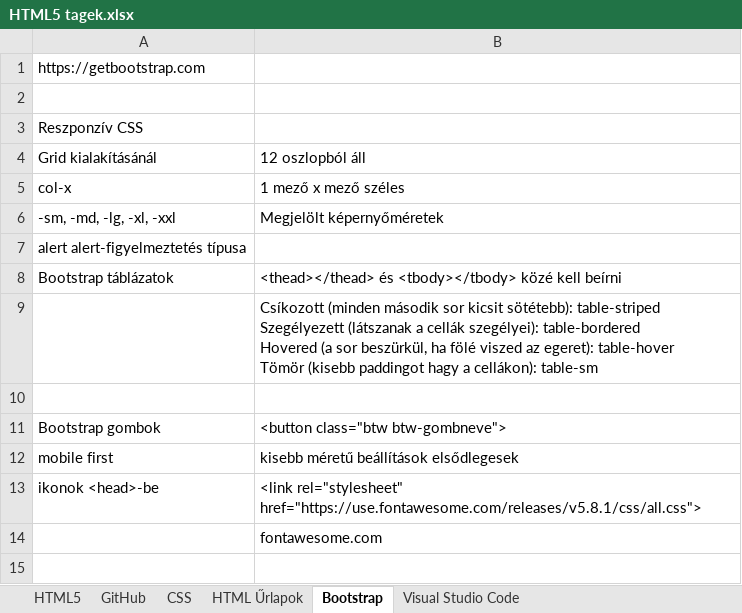
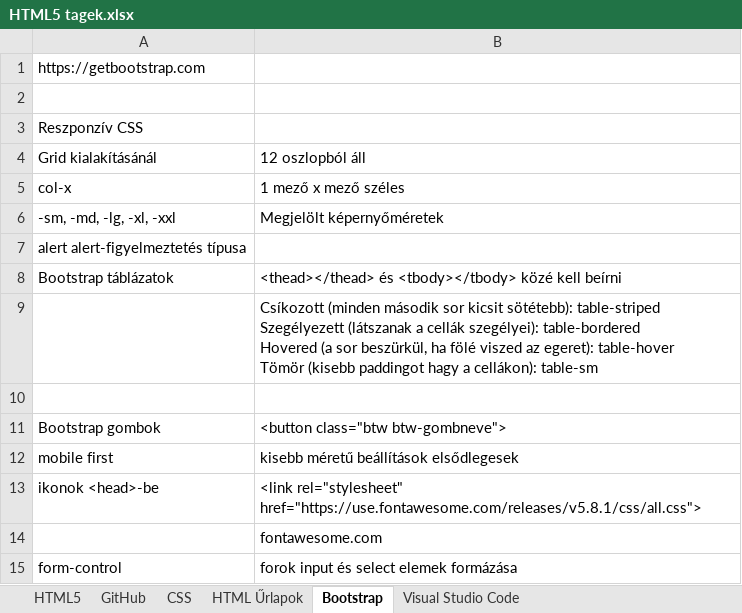
Before and after one commit to Adanos93/Adanos93, an Excel workbook: !Tanulnivaló/HTML5 tagek.xlsx, sheet Bootstrap, drawn as a sheet; values as stored, in another font and other column widths than the file's, no borders; the diff names each change by its address in the sheet, - before the commit and + after, or states it on an @@ line.

```diff
--- a/!Tanulnivaló/HTML5 tagek.xlsx (sheet Bootstrap)
+++ b/!Tanulnivaló/HTML5 tagek.xlsx (sheet Bootstrap)
+row 15: form-control | forok input és select elemek formázása
```
Also changed, not shown: !Tanulnivaló/Újratervezés kérdés-válasz.xlsx.
